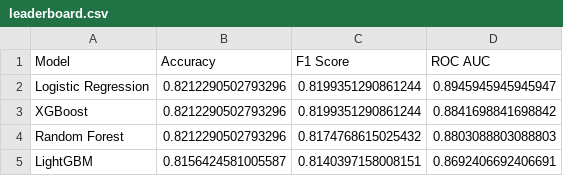
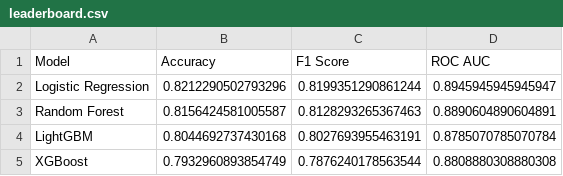
Before and after one commit to terminator2299/Custom-automl, a CSV file: outputs/leaderboard.csv, drawn as a sheet.

Commit message:
Implementing logic for new datasets and build streamlit GUI

```diff
--- a/outputs/leaderboard.csv
+++ b/outputs/leaderboard.csv
@@ -2,4 +2,4 @@ Model,Accuracy,F1 Score,ROC AUC
 Logistic Regression,0.8212290502793296,0.8199351290861244,0.8945945945945947
-XGBoost,0.8212290502793296,0.8199351290861244,0.8841698841698842
-Random Forest,0.8212290502793296,0.8174768615025432,0.8803088803088803
-LightGBM,0.8156424581005587,0.8140397158008151,0.8692406692406691
+Random Forest,0.8156424581005587,0.8128293265367463,0.8890604890604891
+LightGBM,0.8044692737430168,0.8027693955463191,0.8785070785070784
+XGBoost,0.7932960893854749,0.7876240178563544,0.8808880308880308
```
Also changed, not shown: 8 other files.
